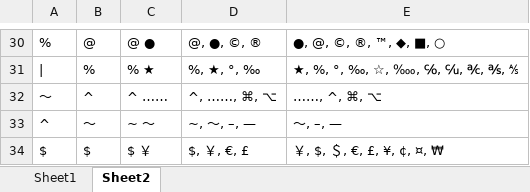
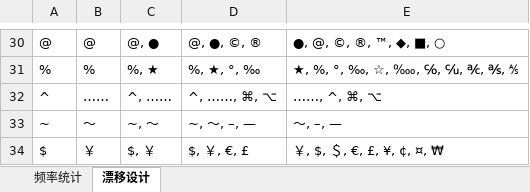
Before and after one commit to Lantaio/IME-booster-FinalD, an Excel workbook: joy/标点符号漂移方案.xlsx, sheet 漂移设计, drawn as a sheet; only a part is shown, gaps mark what is left out; values as stored, in another font and other column widths than the file's, no borders; table styles not drawn; removed rows and columns are numbered as before the commit, all else as after; the diff covers the shown part only; the diff names each change by its address in the sheet, - before the commit and + after, or states it on an @@ line.

```diff
--- a/joy/标点符号漂移方案.xlsx (sheet 漂移设计)
+++ b/joy/标点符号漂移方案.xlsx (sheet 漂移设计)
-sheet tab: Sheet1
+sheet tab: 频率统计
-sheet tab: Sheet2
+sheet tab: 漂移设计
-A30: %
+A30: @
-C30: @ ●
+C30: @, ●
-A31: |
+A31: %
-C31: % ★
+C31: %, ★
-row 32: ～ | ^ | ^ …… | ^, ……, ⌘, ⌥ | ……, ^, ⌘, ⌥
-B32: ～
+B32: ……
-C32: ~ ～
+C32: ^, ……
-D32: ~, ～, –, —
+D32: ^, ……, ⌘, ⌥
-E32: ～, –, —
+E32: ……, ^, ⌘, ⌥
+row 33: ~ | ～ | ~, ～ | ~, ～, –, — | ～, –, —
-B34: $
+B34: ￥
-C34: $ ￥
+C34: $, ￥
```
Also changed, not shown: 8 added rows, 8 removed rows and 46 edited cells elsewhere in this sheet.
